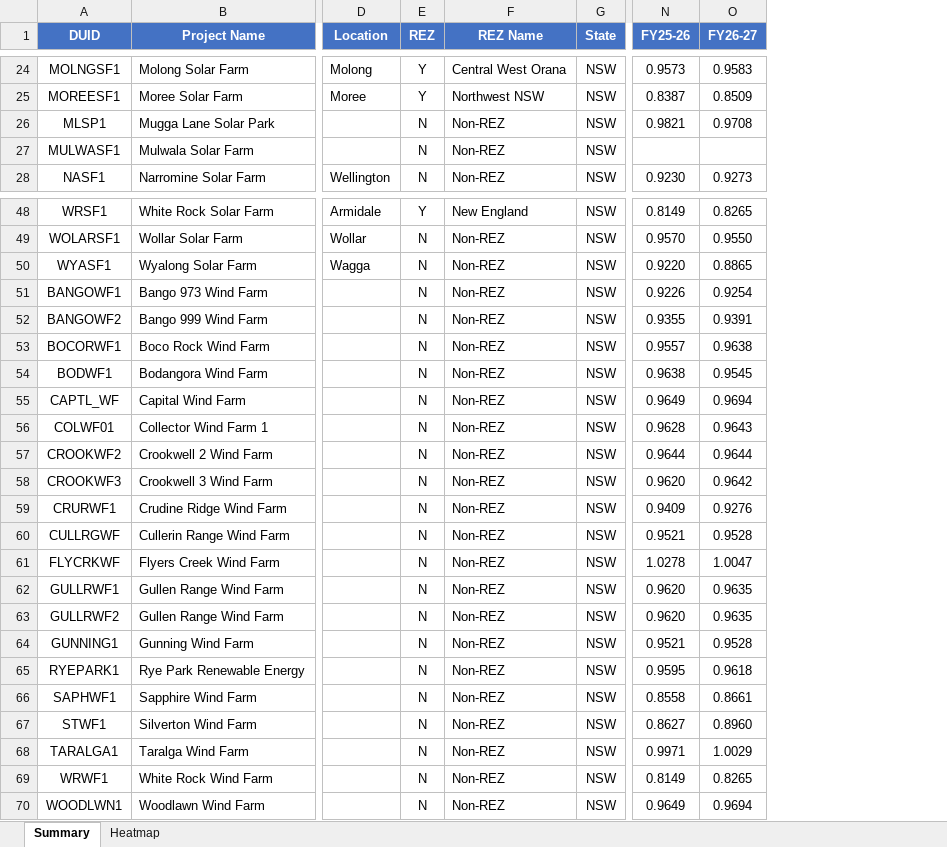
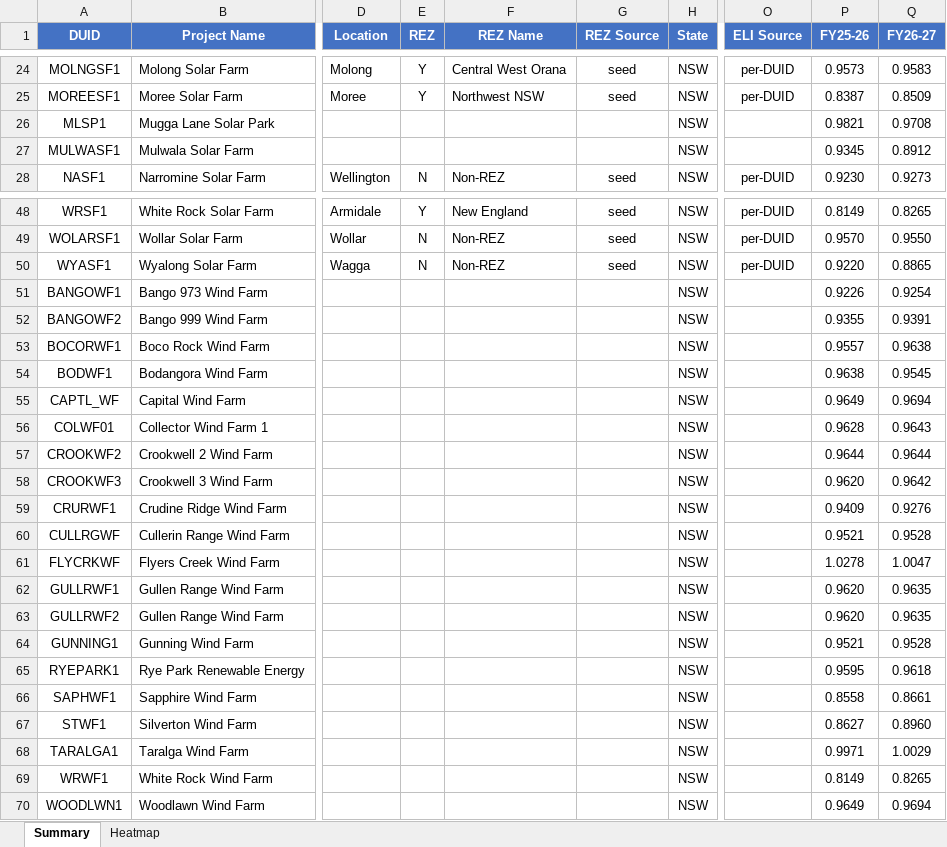
Before and after one commit to cutout-z/aemo-renewable-generator-dashboard, an Excel workbook: outputs/NSW_curtailment.xlsx, sheet Summary, drawn as a sheet; only a part is shown, gaps mark what is left out; values as stored, in another font and other column widths than the file's, no borders; addresses are those after the commit; the diff covers the shown part only; the diff names each change by its address in the sheet, - before the commit and + after, or states it on an @@ line.

```diff
--- a/outputs/NSW_curtailment.xlsx (sheet Summary)
+++ b/outputs/NSW_curtailment.xlsx (sheet Summary)
+column G (REZ Source), rows 24-28: seed | seed |  |  | seed; rows 48-50: all seed
+column O (ELI Source), rows 24-28: per-DUID | per-DUID |  |  | per-DUID; rows 48-50: all per-DUID
-E26:E27 (REZ): N
+E26:E27 (REZ): (empty)
-F26:F27 (REZ Name): Non-REZ
+F26:F27 (REZ Name): (empty)
-P27 (FY25-26): (empty)
+P27 (FY25-26): 0.9345
-Q27 (FY26-27): (empty)
+Q27 (FY26-27): 0.8912
-E51:E70 (REZ): N
+E51:E70 (REZ): (empty)
-F51:F70 (REZ Name): Non-REZ
+F51:F70 (REZ Name): (empty)
```
Also changed, not shown: 13 edited cells elsewhere in this sheet, sheet Heatmap, outputs/QLD_curtailment.xlsx, outputs/SA_curtailment.xlsx, 7 other files.
